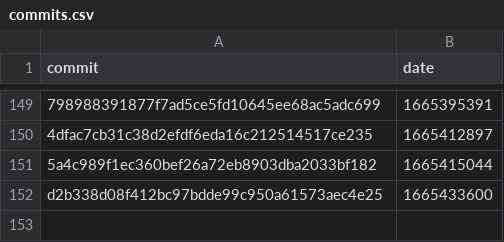
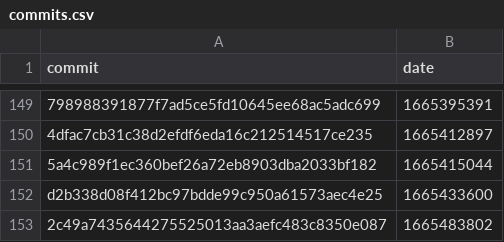
Before and after one commit to google-research/dex-lang, a CSV file: commits.csv, drawn as a sheet; only a part is shown, gaps mark what is left out; the diff names each change by its address in the sheet, - before the commit and + after, or states it on an @@ line.

Commit message:
Add measurements for 2c49a7435644275525013aa3aefc483c8350e087

```diff
--- a/commits.csv
+++ b/commits.csv
+row 153: 2c49a7435644275525013aa3aefc483c8350e087 | 1665483802
```
Also changed, not shown: 1 other file.
